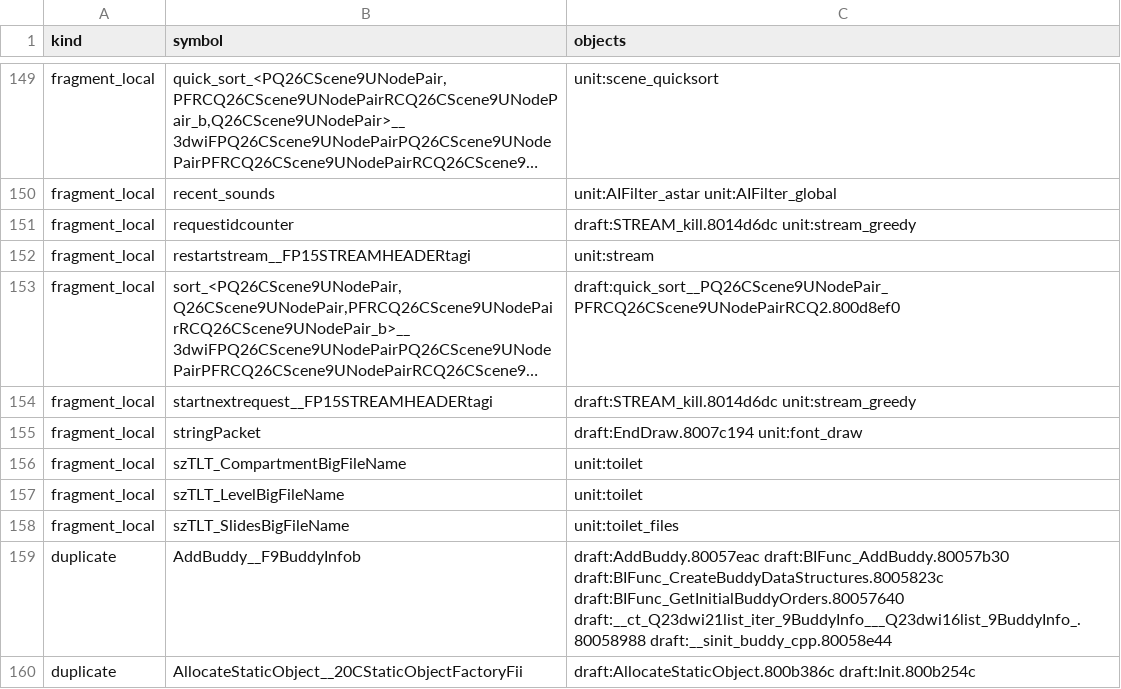
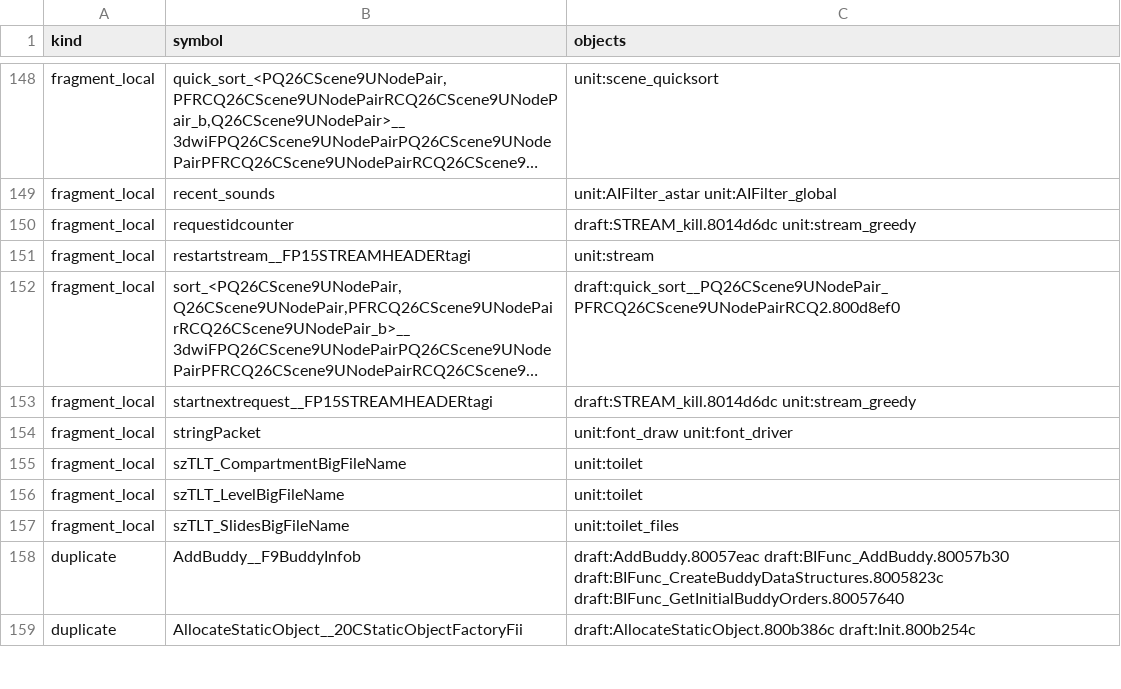
Before and after one commit to kyleckroeger/moh-frontline-decomp, a TSV file: research/layout/source_link.tsv, drawn as a sheet; only a part is shown, gaps mark what is left out; long unchanged cells end in …; addresses are those after the commit; the diff covers the shown part only; the diff names each change by its address in the sheet, - before the commit and + after, or states it on an @@ line.

```diff
--- a/research/layout/source_link.tsv
+++ b/research/layout/source_link.tsv
-C154 (objects): draft:EndDraw.8007c194 unit:font_draw
+C154 (objects): unit:font_draw unit:font_driver
-C158 (objects): …draft:BIFunc_CreateBuddyDataStructures.8005823c draft:BIFunc_GetInitialBuddyOrders.80057640 draft:__ct_Q23dwi21list_iter_9BuddyInfo___Q23dwi16list_9BuddyInfo_.80058988 draft:__sinit_buddy_cpp.80058e44
+C158 (objects): …draft:BIFunc_CreateBuddyDataStructures.8005823c draft:BIFunc_GetInitialBuddyOrders.80057640
```
Also changed, not shown: 3 removed rows and 4 edited cells elsewhere in this file, 2 other files.
